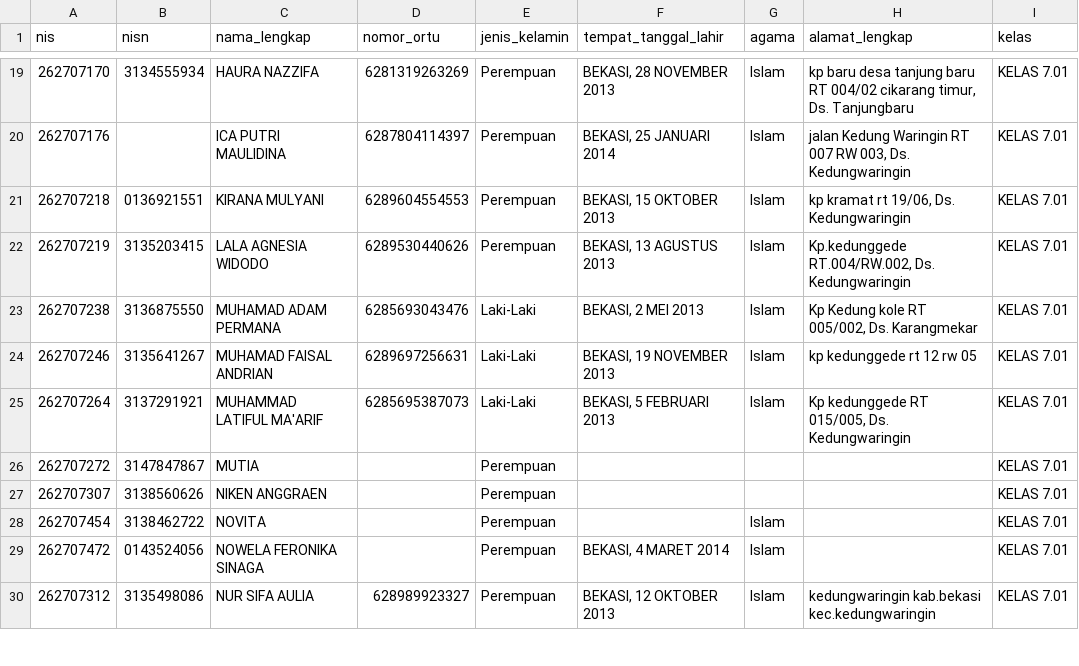
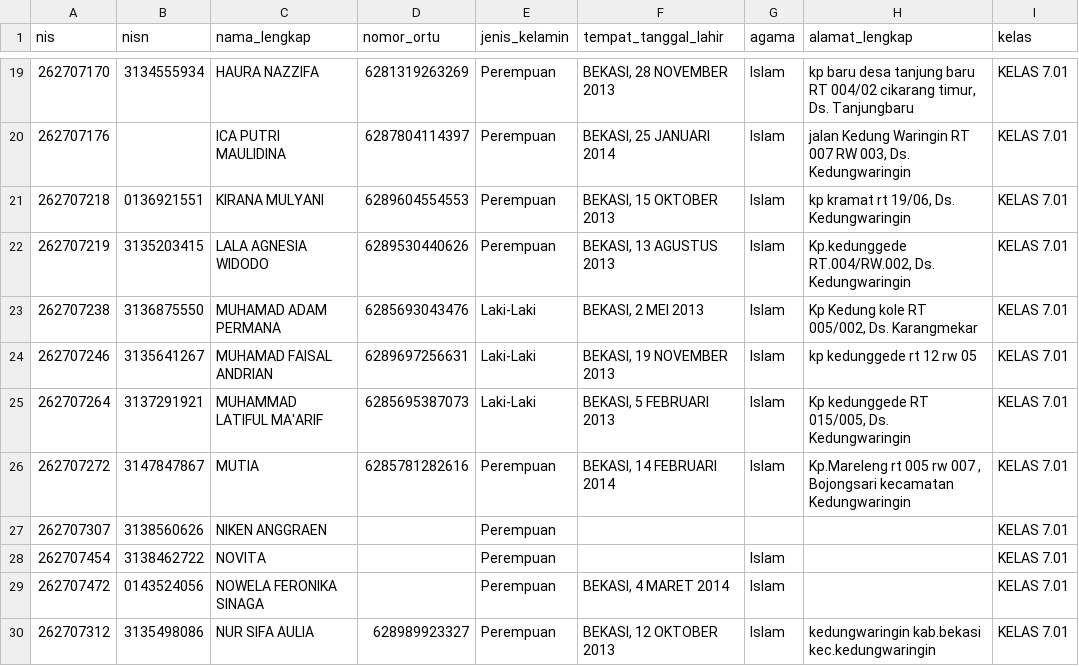
Before and after one commit to devporcalabs/kartusiswasmpkdw, a CSV file: FixData.csv, drawn as a sheet; only a part is shown, gaps mark what is left out.

Commit message:
Update profile details for Mutia (7.01)

```diff
--- a/FixData.csv
+++ b/FixData.csv
@@ -25,3 +25,3 @@ nis,nisn,nama_lengkap,nomor_ortu,jenis_kelamin,tempat_tanggal_lahir,agama,alamat
 262707264,3137291921,"MUHAMMAD LATIFUL MA'ARIF",6285695387073,Laki-Laki,"BEKASI, 5 FEBRUARI 2013",Islam,"Kp kedunggede RT 015/005, Ds. Kedungwaringin","KELAS 7.01"
-262707272,3147847867,MUTIA,,Perempuan,,,,"KELAS 7.01"
+262707272,3147847867,MUTIA,6285781282616,Perempuan,"BEKASI, 14 FEBRUARI 2014",Islam,"Kp.Mareleng rt 005 rw 007 , Bojongsari kecamatan Kedungwaringin","KELAS 7.01"
 262707307,3138560626,"NIKEN ANGGRAEN",,Perempuan,,,,"KELAS 7.01"
```
